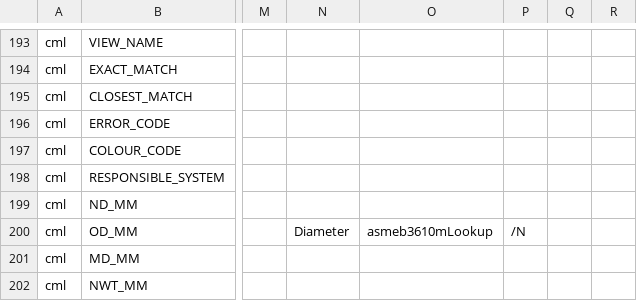
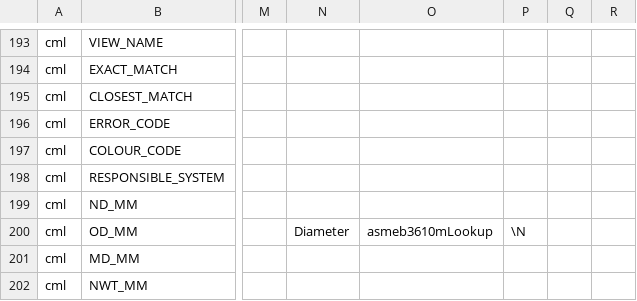
Before and after one commit to Joshua-W-Adams/data-mapping, a CSV file: config/montara_fpso_marine_data/map/oneToFewColumnMappings.csv, drawn as a sheet; only a part is shown, gaps mark what is left out; the diff names each change by its address in the sheet, - before the commit and + after, or states it on an @@ line.

```diff
--- a/config/montara_fpso_marine_data/map/oneToFewColumnMappings.csv
+++ b/config/montara_fpso_marine_data/map/oneToFewColumnMappings.csv
-P200: /N
+P200: \N
```
Also changed, not shown: config/montara_fpso_marine_data/map/input.csv.
